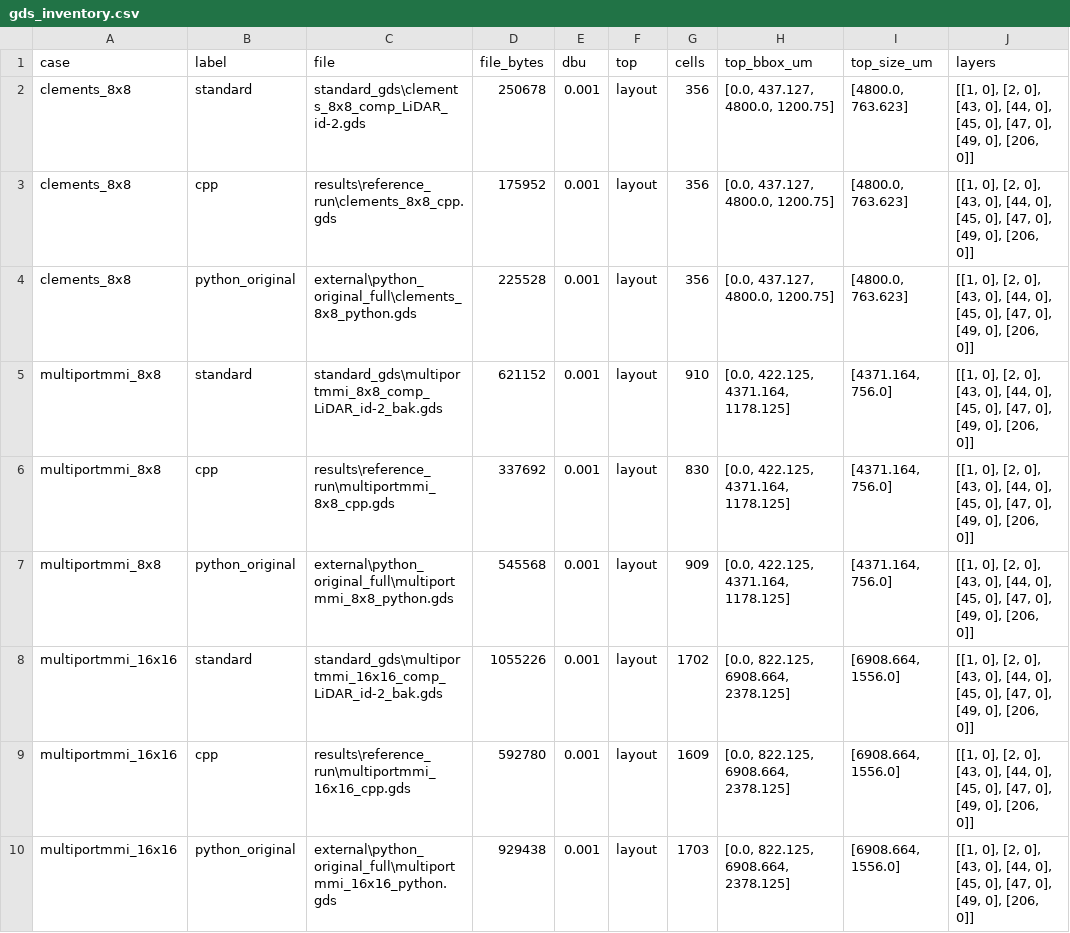
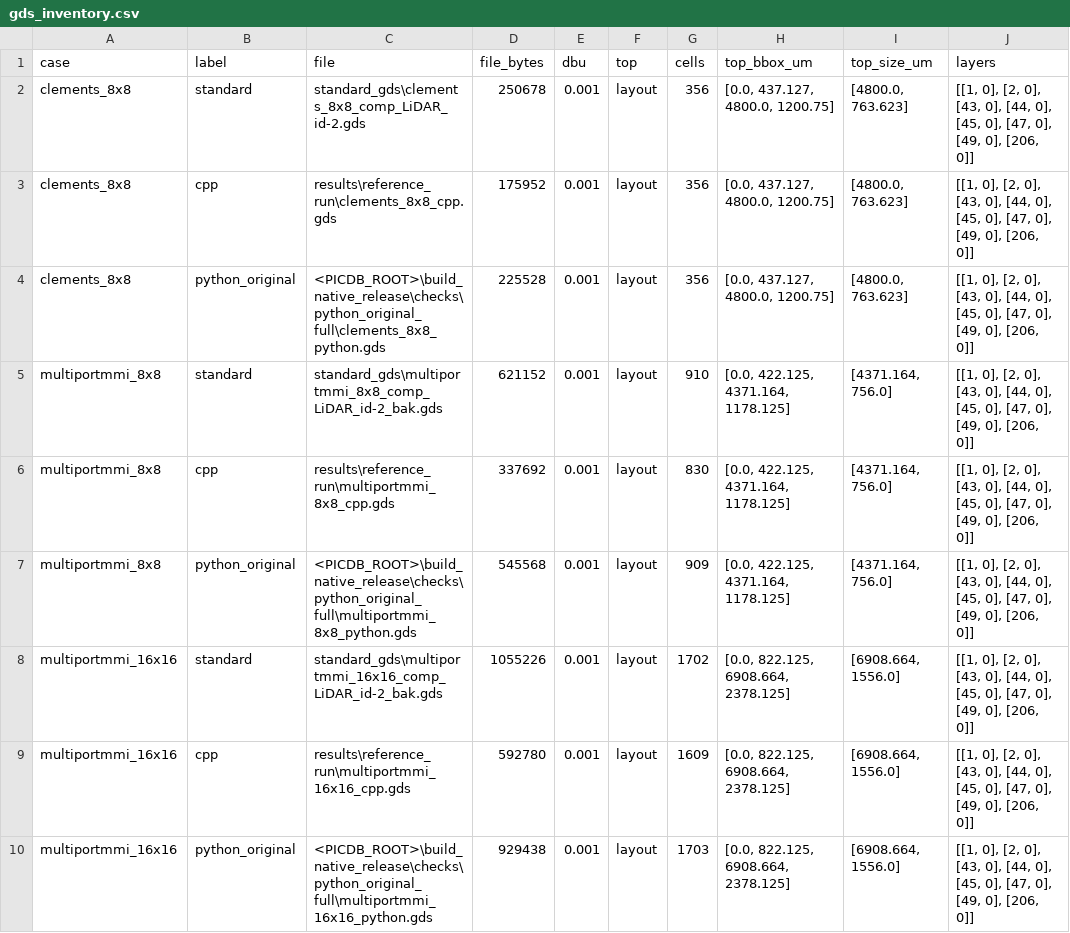
Before and after one commit to Aaa312-tech/lidar_c, a CSV file: results/reference_gds_compare/gds_inventory.csv, drawn as a sheet; only a part is shown; the diff names each change by its address in the sheet, - before the commit and + after, or states it on an @@ line.

```diff
--- a/results/reference_gds_compare/gds_inventory.csv
+++ b/results/reference_gds_compare/gds_inventory.csv
-C4 (file): external\python_original_full\clements_8x8_python.gds
+C4 (file): <PICDB_ROOT>\build_native_release\checks\python_original_full\clements_8x8_python.gds
-C7 (file): external\python_original_full\multiportmmi_8x8_python.gds
+C7 (file): <PICDB_ROOT>\build_native_release\checks\python_original_full\multiportmmi_8x8_python.gds
-C10 (file): external\python_original_full\multiportmmi_16x16_python.gds
+C10 (file): <PICDB_ROOT>\build_native_release\checks\python_original_full\multiportmmi_16x16_python.gds
```
Also changed, not shown: 22 other files.
